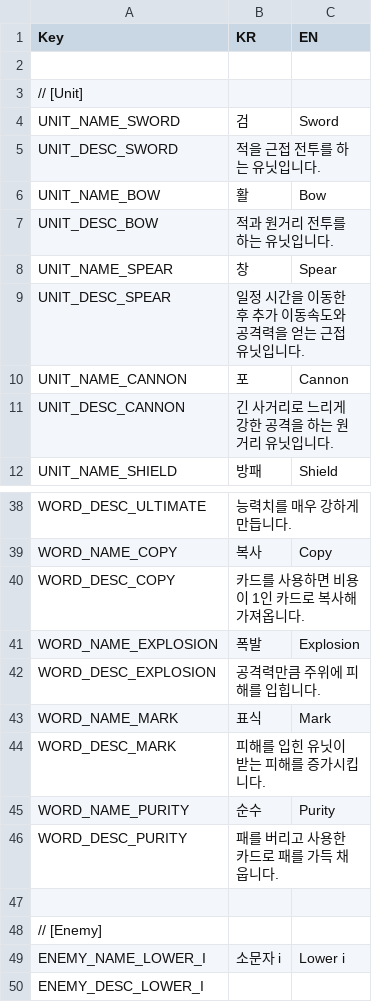
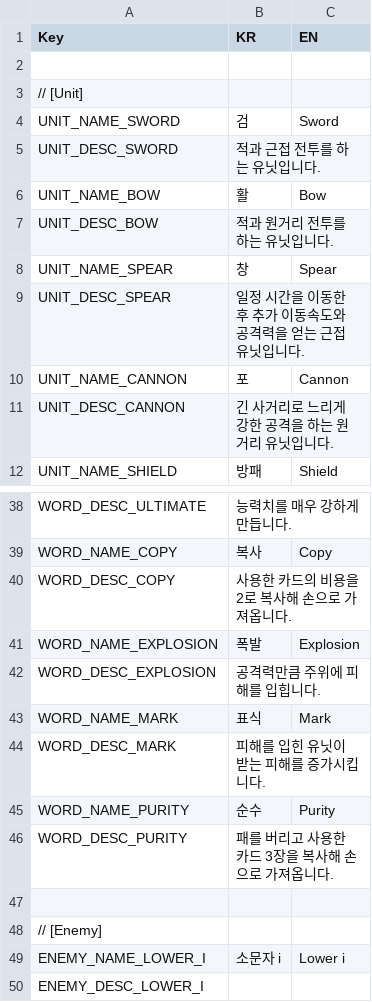
Before and after one commit to ssm3842/Inklash, a CSV file: Assets/Scripts/Csv/04_StringTable.csv, drawn as a sheet; only a part is shown, gaps mark what is left out.

```diff
--- a/Assets/Scripts/Csv/04_StringTable.csv
+++ b/Assets/Scripts/Csv/04_StringTable.csv
@@ -4,3 +4,3 @@
 UNIT_NAME_SWORD,검,Sword
-UNIT_DESC_SWORD,적을 근접 전투를 하는 유닛입니다.
+UNIT_DESC_SWORD,적과 근접 전투를 하는 유닛입니다.
 UNIT_NAME_BOW,활,Bow
@@ -39,3 +39,3 @@ WORD_DESC_ULTIMATE,능력치를 매우 강하게 만듭니다.,
 WORD_NAME_COPY,복사,Copy
-WORD_DESC_COPY,카드를 사용하면 비용이 1인 카드로 복사해 가져옵니다.,
+WORD_DESC_COPY,사용한 카드의 비용을 2로 복사해 손으로 가져옵니다.,
 WORD_NAME_EXPLOSION,폭발,Explosion
@@ -45,3 +45,3 @@ WORD_DESC_MARK,피해를 입힌 유닛이 받는 피해를 증가시킵니다.,
 WORD_NAME_PURITY,순수,Purity
-WORD_DESC_PURITY,패를 버리고 사용한 카드로 패를 가득 채웁니다.,
+WORD_DESC_PURITY,패를 버리고 사용한 카드 3장을 복사해 손으로 가져옵니다.,
 ,,
```
Also changed, not shown: 6 other files.
